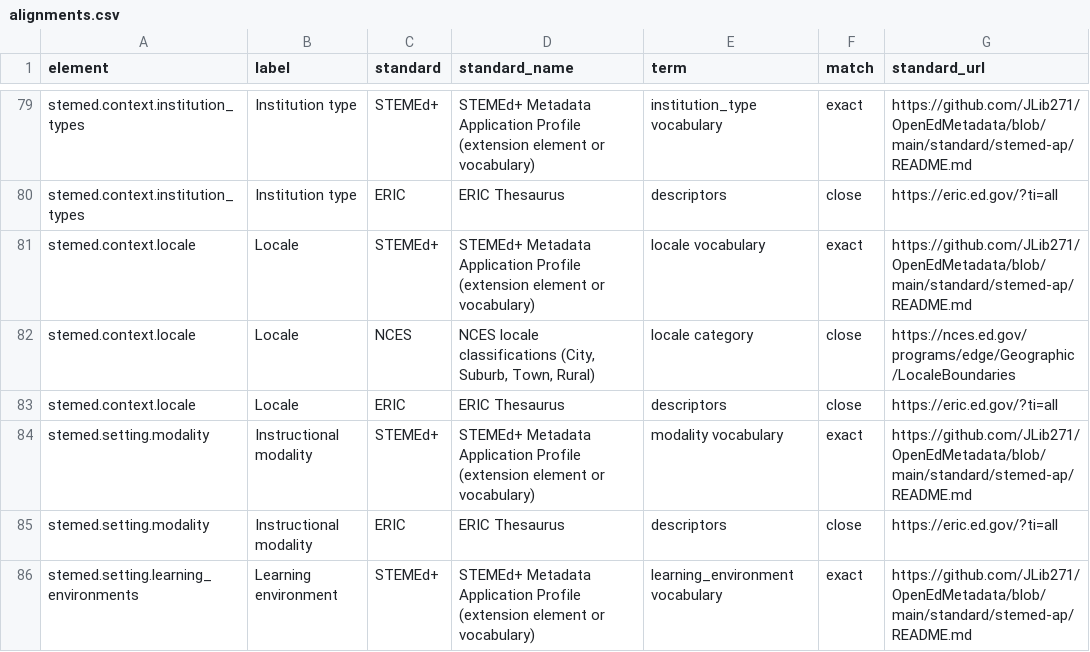
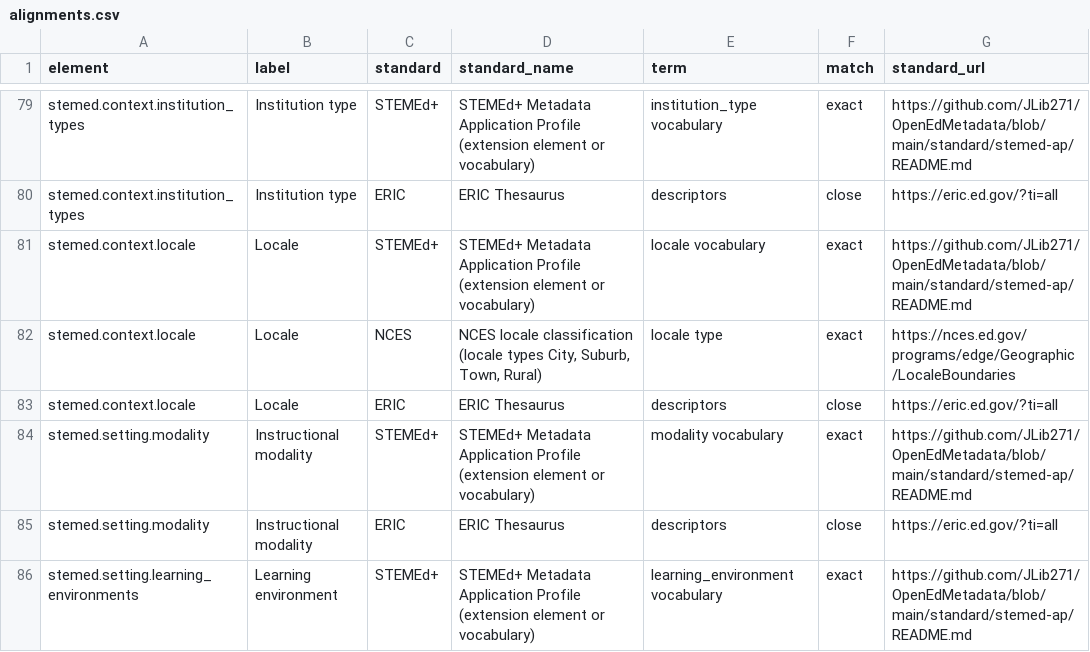
Before and after one commit to JLib271/HuMeta, a CSV file: standard/stemed-ap/crosswalks/alignments.csv, drawn as a sheet; only a part is shown, gaps mark what is left out.

```diff
--- a/standard/stemed-ap/crosswalks/alignments.csv
+++ b/standard/stemed-ap/crosswalks/alignments.csv
@@ -81,3 +81,3 @@ stemed.context.institution_types,Institution type,ERIC,ERIC Thesaurus,descriptor
 stemed.context.locale,Locale,STEMEd+,STEMEd+ Metadata Application Profile (extension element or vocabulary),locale vocabulary,exact,https://github.com/JLib271/OpenEdMetadata/blob/main/standard/stemed-ap/README.md
-stemed.context.locale,Locale,NCES,"NCES locale classifications (City, Suburb, Town, Rural)",locale category,close,https://nces.ed.gov/programs/edge/Geographic/LocaleBoundaries
+stemed.context.locale,Locale,NCES,"NCES locale classification (locale types City, Suburb, Town, Rural)",locale type,exact,https://nces.ed.gov/programs/edge/Geographic/LocaleBoundaries
 stemed.context.locale,Locale,ERIC,ERIC Thesaurus,descriptors,close,https://eric.ed.gov/?ti=all
```
Also changed, not shown: standard/stemed-ap/crosswalks/eric.csv, 8 other files.
